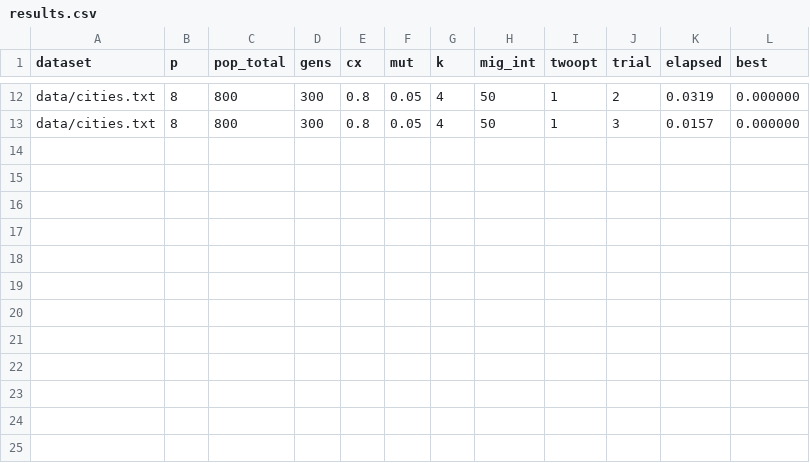
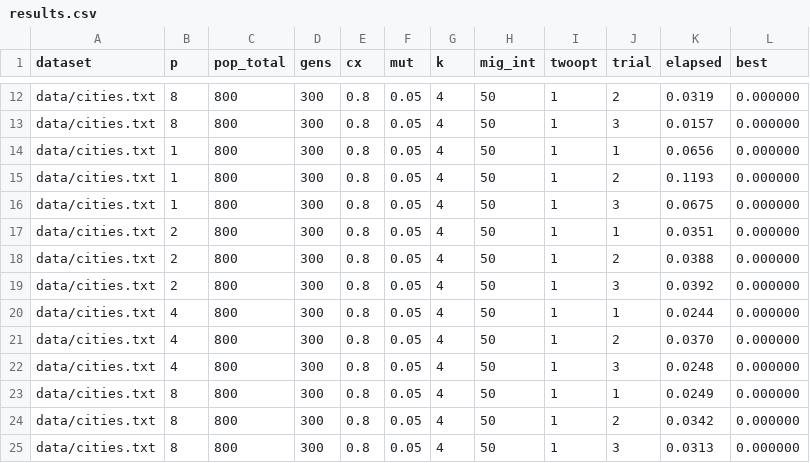
Before and after one commit to Shankar1371/MPI_project, a CSV file: results.csv, drawn as a sheet; only a part is shown, gaps mark what is left out.

Commit message:
produced the data and that is saved in results.csv

```diff
--- a/results.csv
+++ b/results.csv
@@ -13 +13,13 @@ data/cities.txt,8,800,300,0.8,0.05,4,50,1,2,0.0319,0.000000
 data/cities.txt,8,800,300,0.8,0.05,4,50,1,3,0.0157,0.000000
+data/cities.txt,1,800,300,0.8,0.05,4,50,1,1,0.0656,0.000000
+data/cities.txt,1,800,300,0.8,0.05,4,50,1,2,0.1193,0.000000
+data/cities.txt,1,800,300,0.8,0.05,4,50,1,3,0.0675,0.000000
+data/cities.txt,2,800,300,0.8,0.05,4,50,1,1,0.0351,0.000000
+data/cities.txt,2,800,300,0.8,0.05,4,50,1,2,0.0388,0.000000
+data/cities.txt,2,800,300,0.8,0.05,4,50,1,3,0.0392,0.000000
+data/cities.txt,4,800,300,0.8,0.05,4,50,1,1,0.0244,0.000000
+data/cities.txt,4,800,300,0.8,0.05,4,50,1,2,0.0370,0.000000
+data/cities.txt,4,800,300,0.8,0.05,4,50,1,3,0.0248,0.000000
+data/cities.txt,8,800,300,0.8,0.05,4,50,1,1,0.0249,0.000000
+data/cities.txt,8,800,300,0.8,0.05,4,50,1,2,0.0342,0.000000
+data/cities.txt,8,800,300,0.8,0.05,4,50,1,3,0.0313,0.000000
```
Also changed, not shown: 2 other files.
